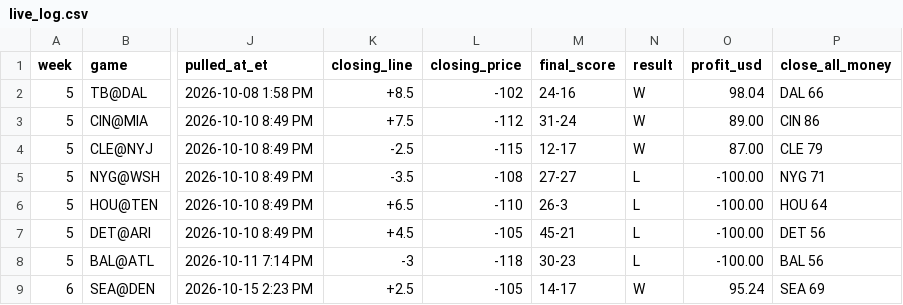
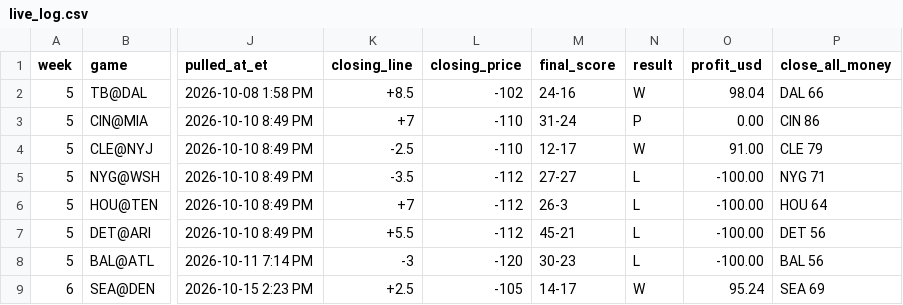
Before and after one commit to whknvgr2tv-a11y/tygif-nfl, a CSV file: data/live_log.csv, drawn as a sheet; only a part is shown, gaps mark what is left out; the diff names each change by its address in the sheet, - before the commit and + after, or states it on an @@ line.

Commit message:
Grade every game at the last pre-kickoff DraftKings line and price (W5 from snapshots; W1-4, TB@DAL and W1-5 moneylines keep the ESPN DraftKings close, no pre-kick price saved); data/pregame_lines.json; How grading sentence; deep checks

```diff
--- a/data/live_log.csv
+++ b/data/live_log.csv
-K3 (closing_line): +7.5
+K3 (closing_line): +7
-L3 (closing_price): -112
+L3 (closing_price): -110
-N3 (result): W
+N3 (result): P
-O3 (profit_usd): 89.00
+O3 (profit_usd): 0.00
-L4 (closing_price): -115
+L4 (closing_price): -110
-O4 (profit_usd): 87.00
+O4 (profit_usd): 91.00
-L5 (closing_price): -108
+L5 (closing_price): -112
-K6 (closing_line): +6.5
+K6 (closing_line): +7
-L6 (closing_price): -110
+L6 (closing_price): -112
-K7 (closing_line): +4.5
+K7 (closing_line): +5.5
-L7 (closing_price): -105
+L7 (closing_price): -112
-L8 (closing_price): -118
+L8 (closing_price): -120
```
Also changed, not shown: 14 other files.
